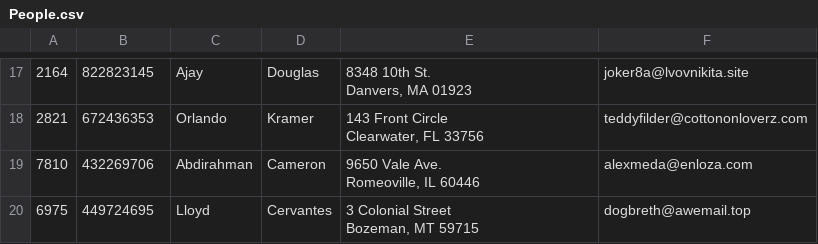
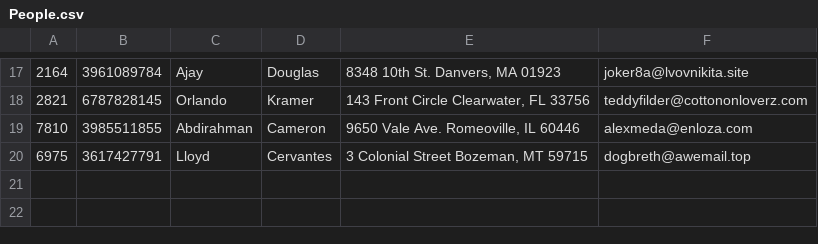
Before and after one commit to Skylar1245/CSE-3241, a CSV file: src/data/People.csv, drawn as a sheet; only a part is shown, gaps mark what is left out; ↵ is a line break in a cell; the diff covers the shown part only; the diff names each change by its address in the sheet, - before the commit and + after, or states it on an @@ line.

```diff
--- a/src/data/People.csv
+++ b/src/data/People.csv
-B17: 822823145
+B17: 3961089784
-E17: 8348 10th St. ↵ Danvers, MA 01923
+E17: 8348 10th St. Danvers, MA 01923
-B18: 672436353
+B18: 6787828145
-E18: 143 Front Circle ↵ Clearwater, FL 33756
+E18: 143 Front Circle Clearwater, FL 33756
-B19: 432269706
+B19: 3985511855
-E19: 9650 Vale Ave. ↵ Romeoville, IL 60446
+E19: 9650 Vale Ave. Romeoville, IL 60446
-B20: 449724695
+B20: 3617427791
-E20: 3 Colonial Street ↵ Bozeman, MT 59715
+E20: 3 Colonial Street Bozeman, MT 59715
```
Also changed, not shown: 32 edited cells elsewhere in this file.
